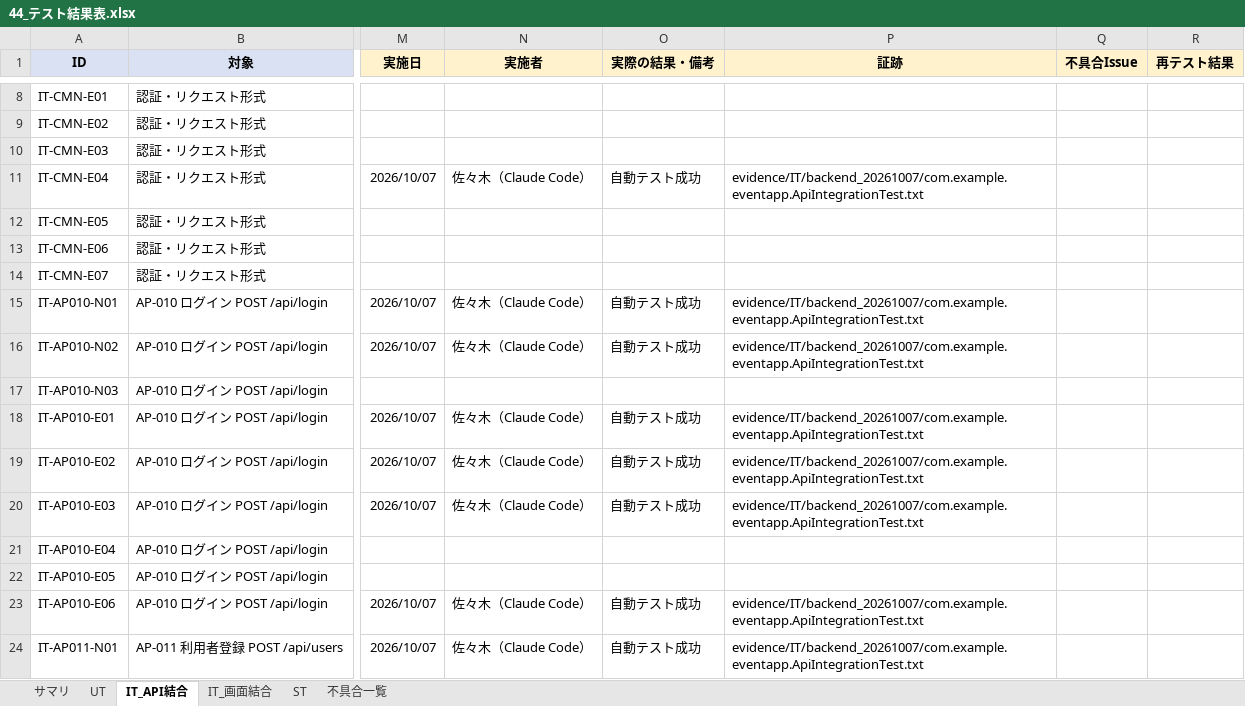
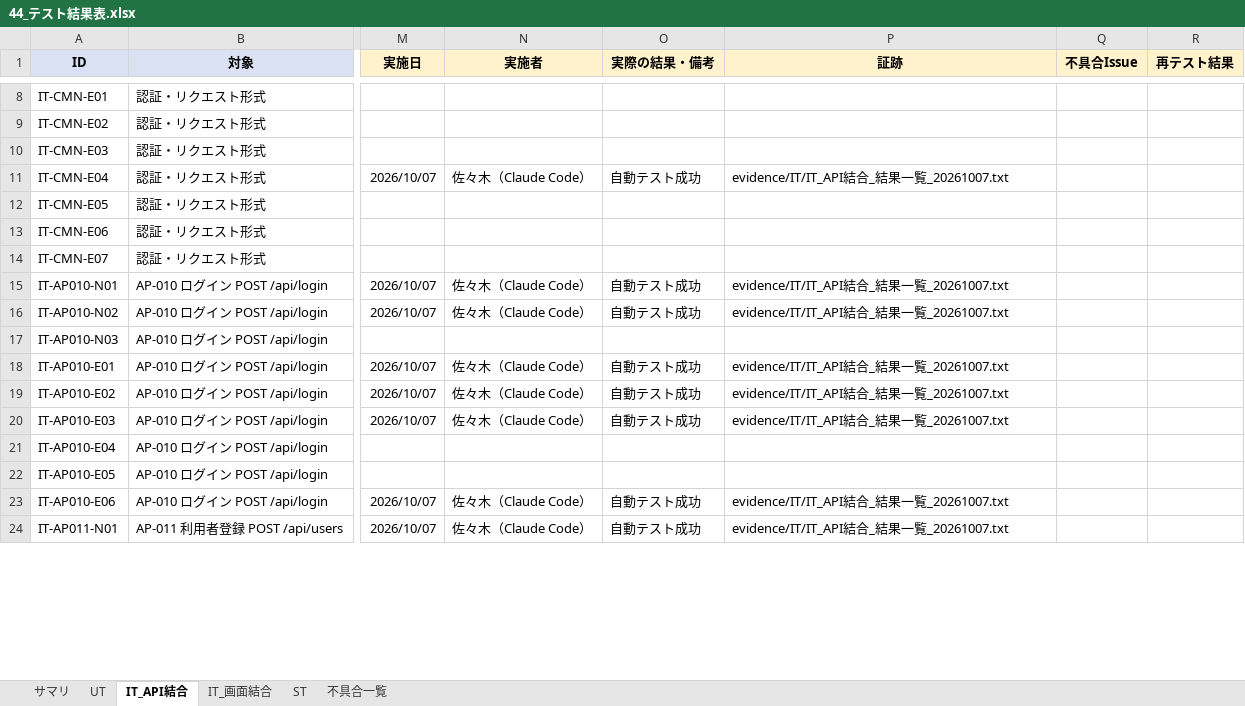
Before and after one commit to sasaki111111/event-application-system, an Excel workbook: docs/40_テスト/44_テスト結果表.xlsx, sheet IT_API結合, drawn as a sheet; only a part is shown, gaps mark what is left out; values as stored, in another font and other column widths than the file's, no borders; the diff covers the shown part only; the diff names each change by its address in the sheet, - before the commit and + after, or states it on an @@ line.

```diff
--- a/docs/40_テスト/44_テスト結果表.xlsx (sheet IT_API結合)
+++ b/docs/40_テスト/44_テスト結果表.xlsx (sheet IT_API結合)
-P11 (証跡): evidence/IT/backend_20261007/com.example.eventapp.ApiIntegrationTest.txt
+P11 (証跡): evidence/IT/IT_API結合_結果一覧_20261007.txt
-P15:P16 (証跡): evidence/IT/backend_20261007/com.example.eventapp.ApiIntegrationTest.txt
+P15:P16 (証跡): evidence/IT/IT_API結合_結果一覧_20261007.txt
-P18:P20 (証跡): evidence/IT/backend_20261007/com.example.eventapp.ApiIntegrationTest.txt
+P18:P20 (証跡): evidence/IT/IT_API結合_結果一覧_20261007.txt
-P23:P24 (証跡): evidence/IT/backend_20261007/com.example.eventapp.ApiIntegrationTest.txt
+P23:P24 (証跡): evidence/IT/IT_API結合_結果一覧_20261007.txt
```
Also changed, not shown: 54 edited cells elsewhere in this sheet, sheet UT, sheet ST, 5 other files.
